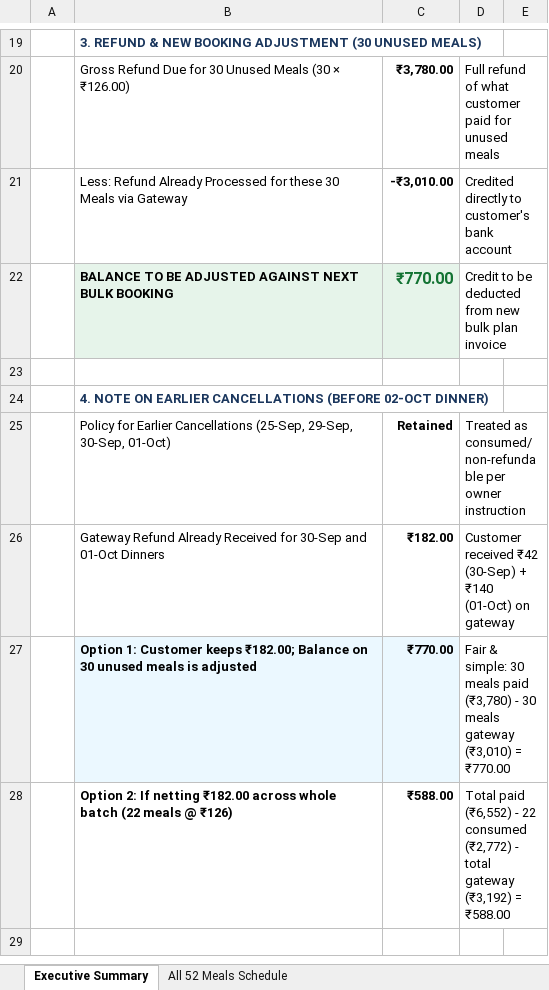
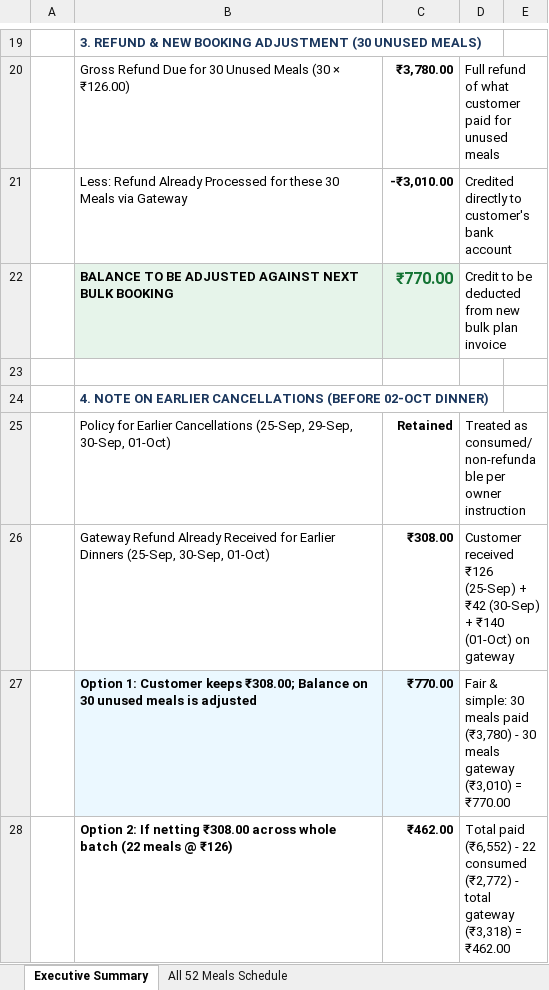
Before and after one commit to shriharioze/SvaadhKitchenWebsite, an Excel workbook: Simil_Aggarwal_Bulk_Order_Reconciliation.xlsx, sheet Executive Summary, drawn as a sheet; only a part is shown, gaps mark what is left out; values as stored, in another font and other column widths than the file's, no borders; removed rows and columns are numbered as before the commit, all else as after; the diff names each change by its address in the sheet, - before the commit and + after, or states it on an @@ line.

Commit message:
Update Simil Aggarwal reconciliation with live SK_Refunds data (Row 14 gateway refund)

```diff
--- a/Simil_Aggarwal_Bulk_Order_Reconciliation.xlsx (sheet Executive Summary)
+++ b/Simil_Aggarwal_Bulk_Order_Reconciliation.xlsx (sheet Executive Summary)
-row 26:  | Gateway Refund Already Received for 30-Sep and 01-Oct Dinners | ₹182.00 | Customer received ₹42 (30-Sep) + ₹140 (01-Oct) on gateway
+row 26:  | Gateway Refund Already Received for Earlier Dinners (25-Sep, 30-Sep, 01-Oct) | ₹308.00 | Customer received ₹126 (25-Sep) + ₹42 (30-Sep) + ₹140 (01-Oct) on gateway
-B27: …Customer keeps ₹182.00; Balance on…
+B27: …Customer keeps ₹308.00; Balance on…
-B28: …If netting ₹182.00 across whole…
+B28: …If netting ₹308.00 across whole…
-C28: ₹588.00
+C28: ₹462.00
-D28: …total gateway (₹3,192) = ₹588.00
+D28: …total gateway (₹3,318) = ₹462.00
```
Also changed, not shown: sheet All 52 Meals Schedule, 1 other file.
